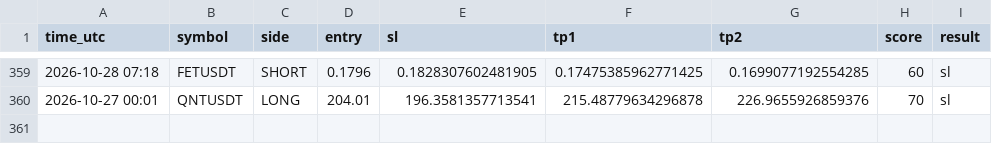
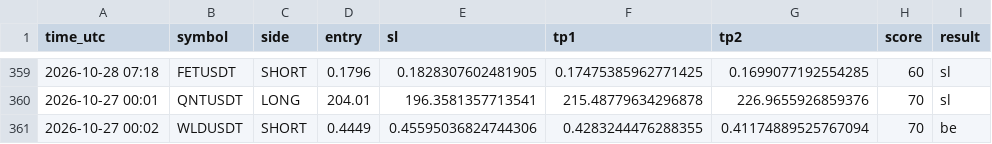
Before and after one commit to earnmoneyeasly/signal-bot, a CSV file: signals_log.csv, drawn as a sheet; only a part is shown, gaps mark what is left out.

```diff
--- a/signals_log.csv
+++ b/signals_log.csv
@@ -360 +360,2 @@ time_utc,symbol,side,entry,sl,tp1,tp2,score,result
 2026-10-27 00:01,QNTUSDT,LONG,204.01,196.3581357713541,215.48779634296878,226.9655926859376,70,sl
+2026-10-27 00:02,WLDUSDT,SHORT,0.4449,0.45595036824744306,0.4283244476288355,0.41174889525767094,70,be
```
Also changed, not shown: 2 other files.
